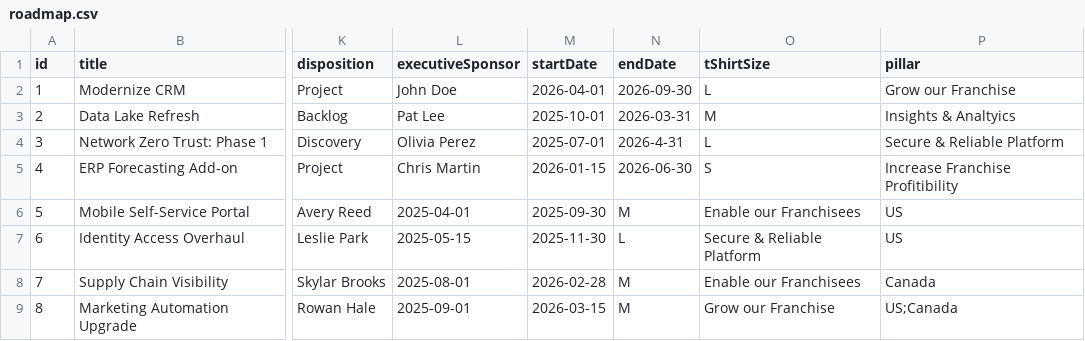
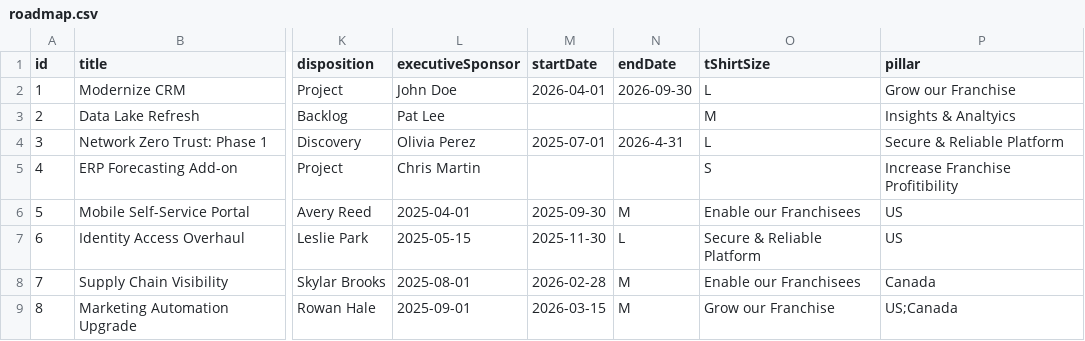
Before and after one commit to afalubi/roadmap-viewer, a CSV file: public/data/roadmap.csv, drawn as a sheet; only a part is shown, gaps mark what is left out; the diff names each change by its address in the sheet, - before the commit and + after, or states it on an @@ line.

```diff
--- a/public/data/roadmap.csv
+++ b/public/data/roadmap.csv
-M3 (startDate): 2025-10-01
+M3 (startDate): (empty)
-N3 (endDate): 2026-03-31
+N3 (endDate): (empty)
-M5 (startDate): 2026-01-15
+M5 (startDate): (empty)
-N5 (endDate): 2026-06-30
+N5 (endDate): (empty)
```
Also changed, not shown: 8 other files.
